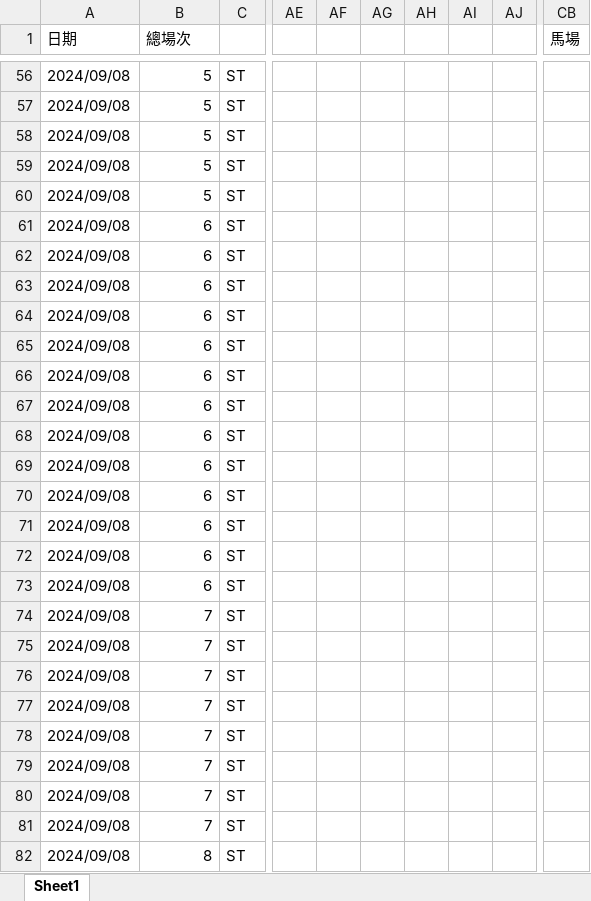
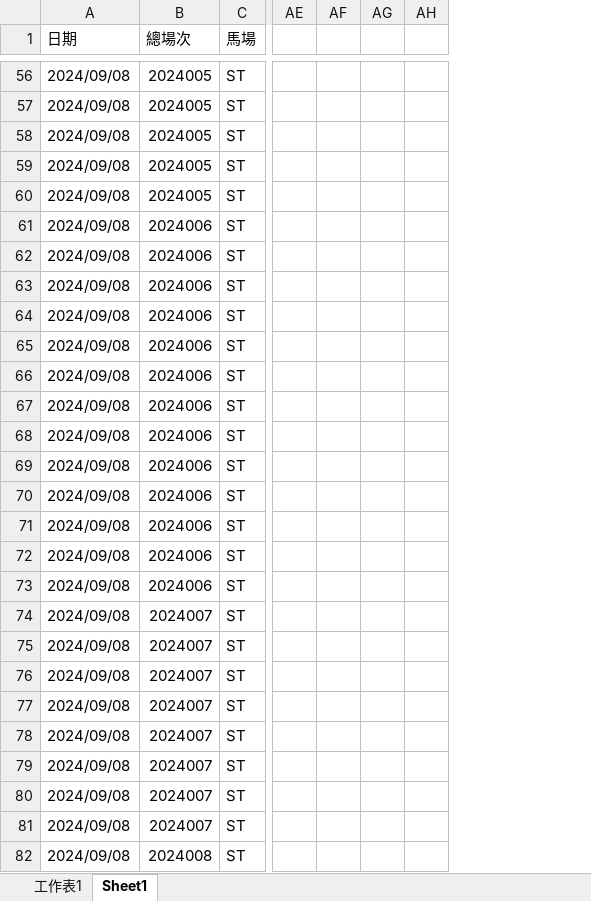
Before and after one commit to terrysclaw/download-racing-result, an Excel workbook: raceresult_2024.xlsx, sheet Sheet1, drawn as a sheet; only a part is shown, gaps mark what is left out; values as stored, in another font and other column widths than the file's, no cell formats; removed rows and columns are numbered as before the commit, all else as after; the diff covers the shown part only; the diff names each change by its address in the sheet, - before the commit and + after, or states it on an @@ line.

```diff
--- a/raceresult_2024.xlsx (sheet Sheet1)
+++ b/raceresult_2024.xlsx (sheet Sheet1)
+sheet tab: 工作表1
-column AE, empty
-column AF, empty
-column AG, empty
-column AH, empty
-column AI, empty
-column AJ, empty
-column CB (馬場), empty
+column AE, empty
+column AF, empty
+column AG, empty
+column AH, empty
-C1: (empty)
+C1: 馬場
-B56:B60 (總場次): 5
+B56:B60 (總場次): 2024005
-B61:B73 (總場次): 6
+B61:B73 (總場次): 2024006
-B74:B81 (總場次): 7
+B74:B81 (總場次): 2024007
-B82 (總場次): 8
+B82 (總場次): 2024008
```
Also changed, not shown: 43 removed columns and 839 edited cells elsewhere in this sheet, cell formats, 1 other file.
